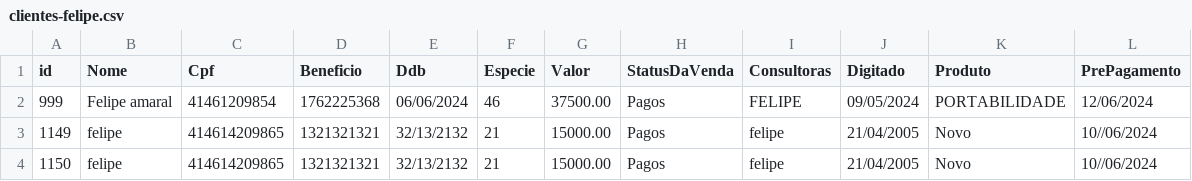
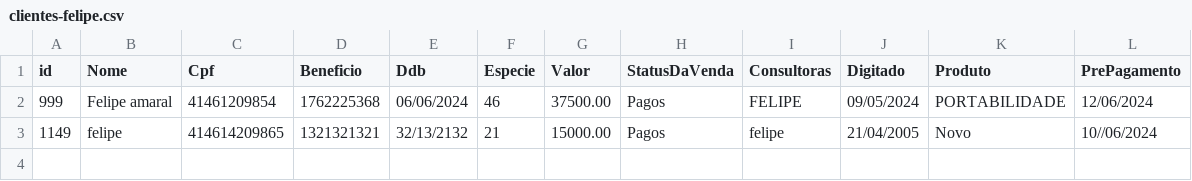
Before and after one commit to sousas2ds/clientes, a CSV file: clientes-felipe.csv, drawn as a sheet; the diff names each change by its address in the sheet, - before the commit and + after, or states it on an @@ line.

Commit message:
Atualizando clientes-felipe.csv

```diff
--- a/clientes-felipe.csv
+++ b/clientes-felipe.csv
-row 4: 1150 | felipe | 414614209865 | 1321321321 | 32/13/2132 | 21 | 15000.00 | Pagos | felipe | 21/04/2005 | Novo | 10//06/2024
```
